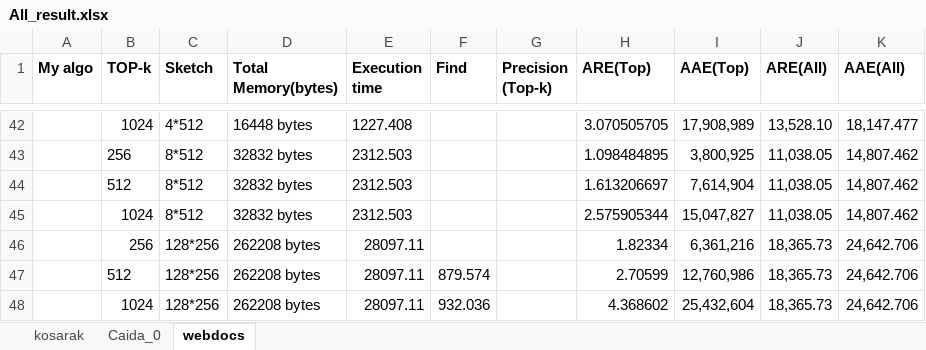
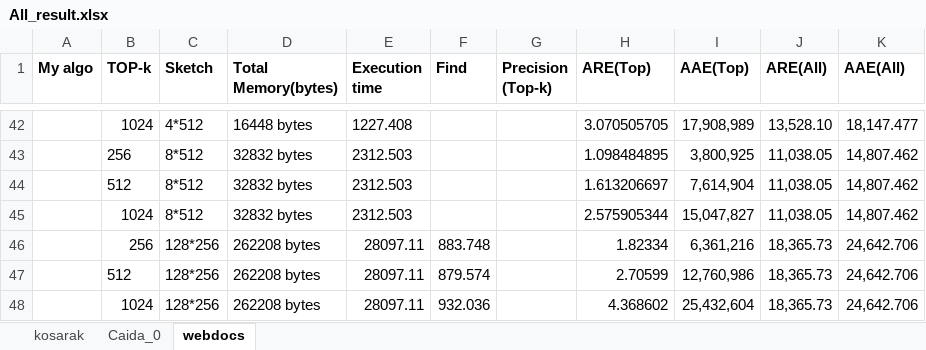
Before and after one commit to peropero1/Python, an Excel workbook: result/All_result.xlsx, sheet webdocs, drawn as a sheet; only a part is shown, gaps mark what is left out; values as stored, in another font and other column widths than the file's, no borders; the diff names each change by its address in the sheet, - before the commit and + after, or states it on an @@ line.

```diff
--- a/result/All_result.xlsx (sheet webdocs)
+++ b/result/All_result.xlsx (sheet webdocs)
-F46 (Find): (empty)
+F46 (Find): 883.748
```
Also changed, not shown: 1 other file.
